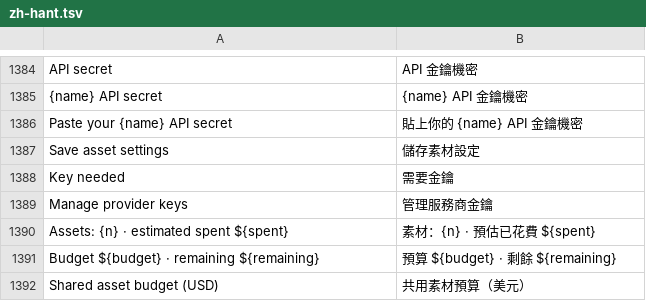
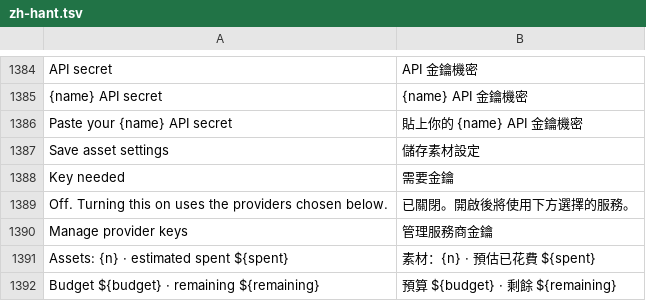
Before and after one commit to GreyCatVP/craft-anything, a TSV file: crates/ui-egui/src/i18n/zh-hant.tsv, drawn as a sheet; only a part is shown, gaps mark what is left out; the shorter side is filled out with more unchanged rows; the diff names each change by its address in the sheet, - before the commit and + after, or states it on an @@ line.

```diff
--- a/crates/ui-egui/src/i18n/zh-hant.tsv
+++ b/crates/ui-egui/src/i18n/zh-hant.tsv
+row 1389: Off. Turning this on uses the providers chosen below. | 已關閉。開啟後將使用下方選擇的服務。
```
Also changed, not shown: crates/ui-egui/src/fr.tsv, crates/ui-egui/src/i18n/zh-hans.tsv, 19 other files.
